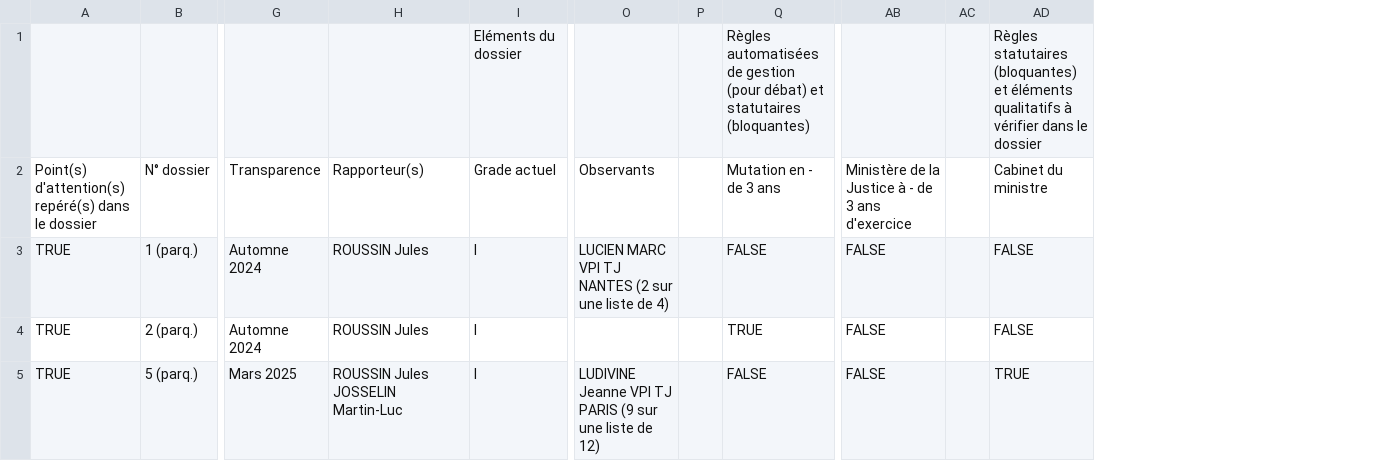
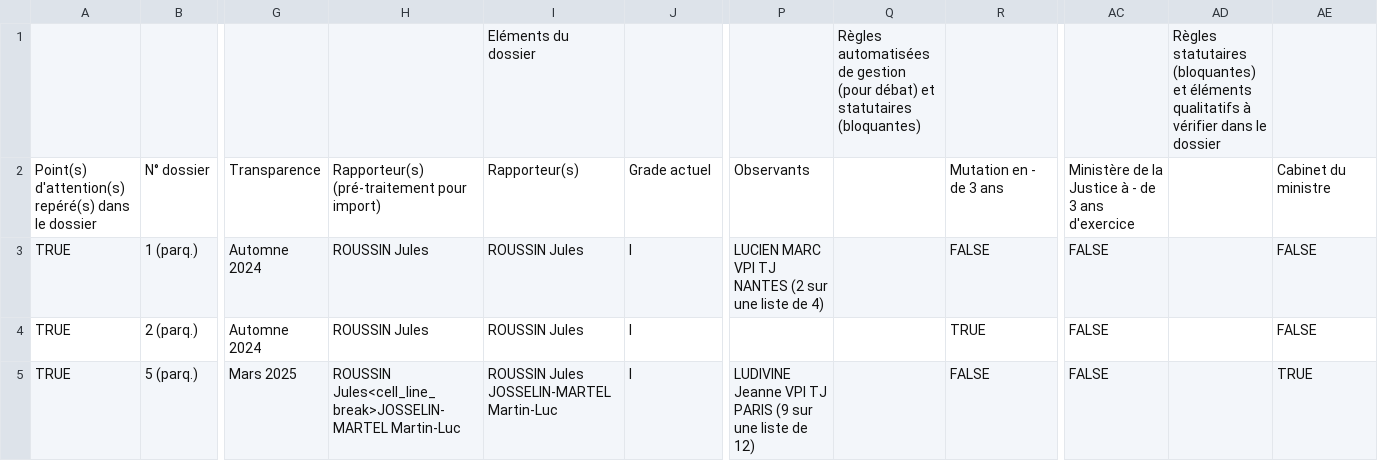
Before and after one commit to betagouv/fondation, a TSV file: apps/api/cli/import-nominations-from-local-file/Nomination files (e2e test data).tsv, drawn as a sheet; only a part is shown, gaps mark what is left out; removed rows and columns are numbered as before the commit, all else as after; rows hold the shown columns only; the diff names each change by its address in the sheet, - before the commit and + after, or states it on an @@ line.

Commit message:
Create one report per reporter on a nomination file

```diff
--- a/apps/api/cli/import-nominations-from-local-file/Nomination files (e2e test data).tsv
+++ b/apps/api/cli/import-nominations-from-local-file/Nomination files (e2e test data).tsv
+column H, rows 2-5: Rapporteur(s) (pré-traitement pour import) | ROUSSIN Jules | ROUSSIN Jules | ROUSSIN Jules<cell_line_break>JOSSELIN-MARTEL Martin-Luc
-column P, empty
+column Q, empty
-column AC, empty
+column AD, empty
-row 1:  |  |  |  | Eléments du dossier |  |  | Règles automatisées de gestion (pour débat) et statutaires (bloquantes) |  |  | Règles statutaires (bloquantes) et éléments qualitatifs à vérifier dans le dossier
+row 1:  |  |  |  | Eléments du dossier |  |  | Règles automatisées de gestion (pour débat) et statutaires (bloquantes) |  |  | Règles statutaires (bloquantes) et éléments qualitatifs à vérifier dans le dossier
-I5: ROUSSIN Jules JOSSELIN Martin-Luc
+I5: ROUSSIN Jules JOSSELIN-MARTEL Martin-Luc
```
Also changed, not shown: 19 other files.
